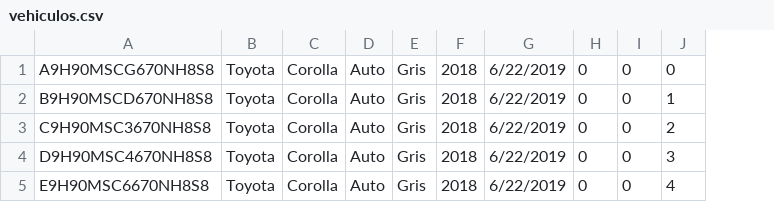
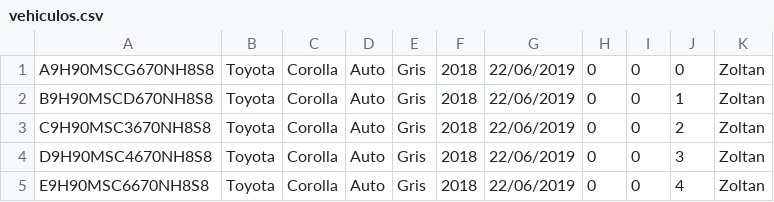
Before and after one commit to nclettiere/FlujoMotor3, a CSV file: oop/CSV/vehiculos.csv, drawn as a sheet; removed rows and columns are numbered as before the commit, all else as after; the diff names each change by its address in the sheet, - before the commit and + after, or states it on an @@ line.

```diff
--- a/oop/CSV/vehiculos.csv
+++ b/oop/CSV/vehiculos.csv
-column G, rows 1-5: all 6/22/2019
+column G, rows 1-5: all 22/06/2019
+column K, rows 1-5: all Zoltan
```
Also changed, not shown: 7 other files.
